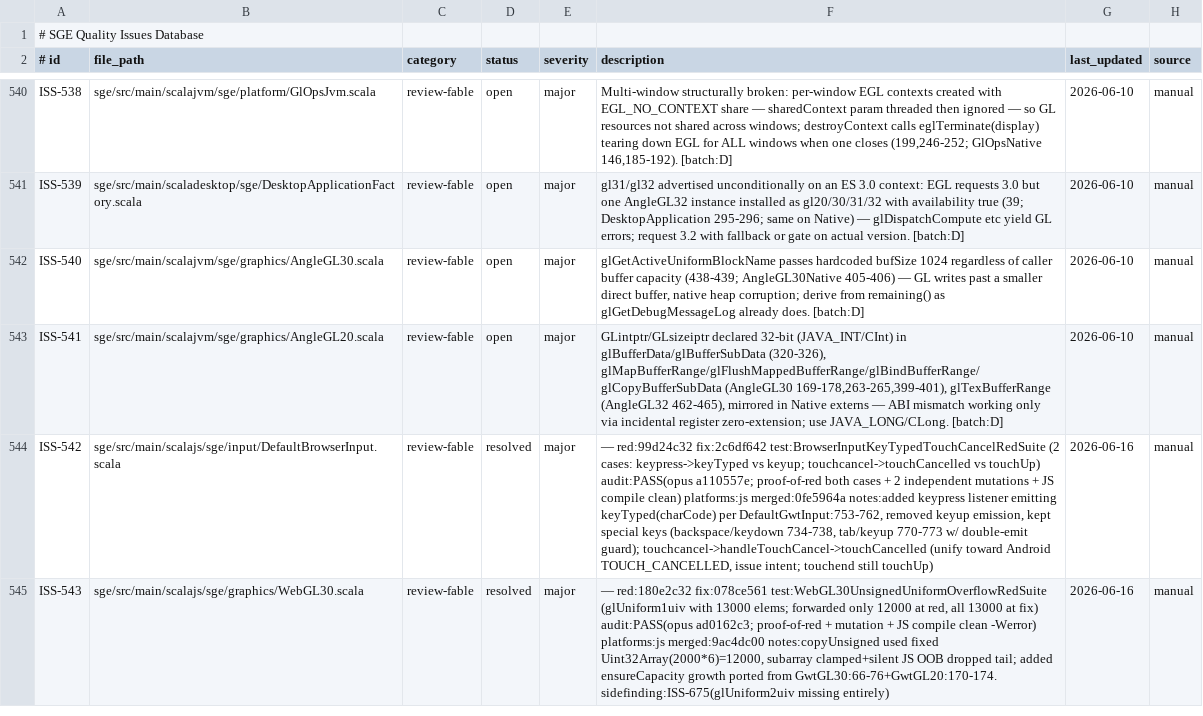
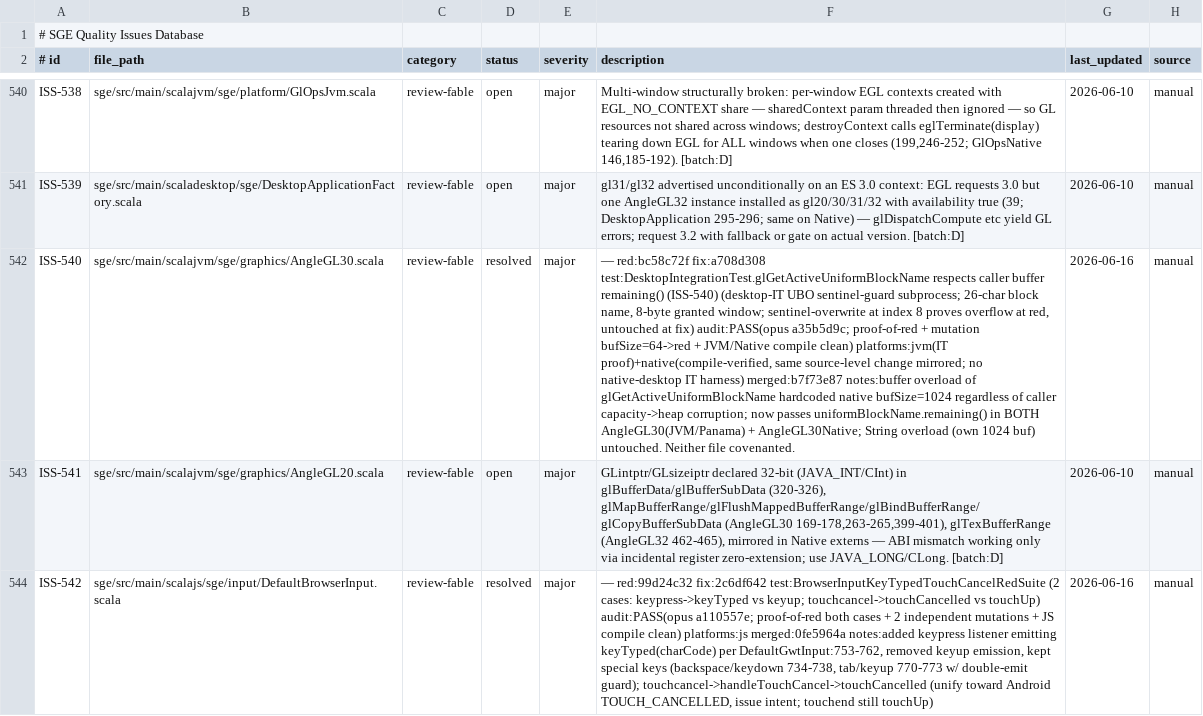
Before and after one commit to scala-steward/sge, a TSV file: .rescale/data/issues.tsv, drawn as a sheet; only a part is shown, gaps mark what is left out; the shorter side is filled out with more unchanged rows; the diff names each change by its address in the sheet, - before the commit and + after, or states it on an @@ line.

Commit message:
Issues DB + ratchet: resolve ISS-540 (glGetActiveUniformBlockName bufSize heap-corruption fix); open_review 24->23

```diff
--- a/.rescale/data/issues.tsv
+++ b/.rescale/data/issues.tsv
-D542 (status): open
+D542 (status): resolved
-F542 (description): glGetActiveUniformBlockName passes hardcoded bufSize 1024 regardless of caller buffer capacity (438-439; AngleGL30Native 405-406) — GL writes past a smaller direct buffer, native heap corruption; derive from remaining() as glGetDebugMessageLog already does. [batch:D]
+F542 (description): — red:bc58c72f fix:a708d308 test:DesktopIntegrationTest.glGetActiveUniformBlockName respects caller buffer remaining() (ISS-540) (desktop-IT UBO sentinel-guard subprocess; 26-char block name, 8-byte granted window; sentinel-overwrite at index 8 proves overflow at red, untouched at fix) audit:PASS(opus a35b5d9c; proof-of-red + mutation bufSize=64->red + JVM/Native compile clean) platforms:jvm(IT proof)+native(compile-verified, same source-level change mirrored; no native-desktop IT harness) merged:b7f73e87 notes:buffer overload of glGetActiveUniformBlockName hardcoded native bufSize=1024 regardless of caller capacity->heap corruption; now passes uniformBlockName.remaining() in BOTH AngleGL30(JVM/Panama) + AngleGL30Native; String overload (own 1024 buf) untouched. Neither file covenanted.
-G542 (last_updated): 2026-06-10
+G542 (last_updated): 2026-06-16
```
Also changed, not shown: .rescale/data/remediation-baseline.tsv.
